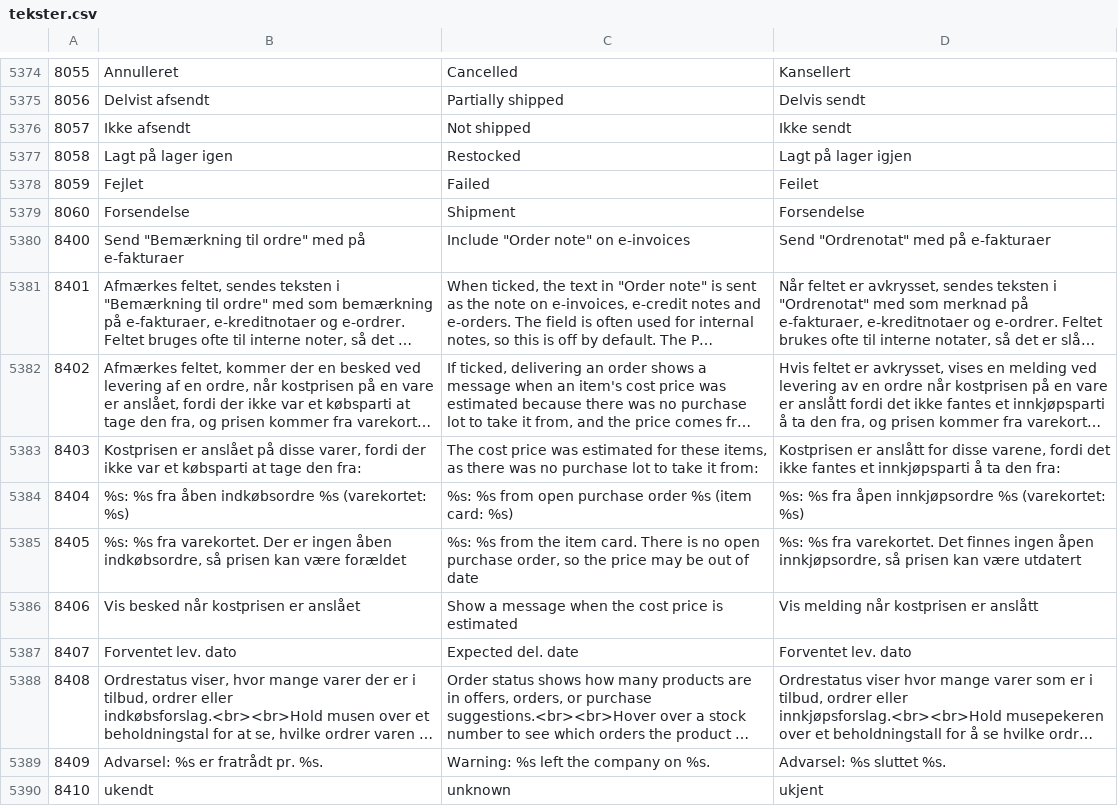
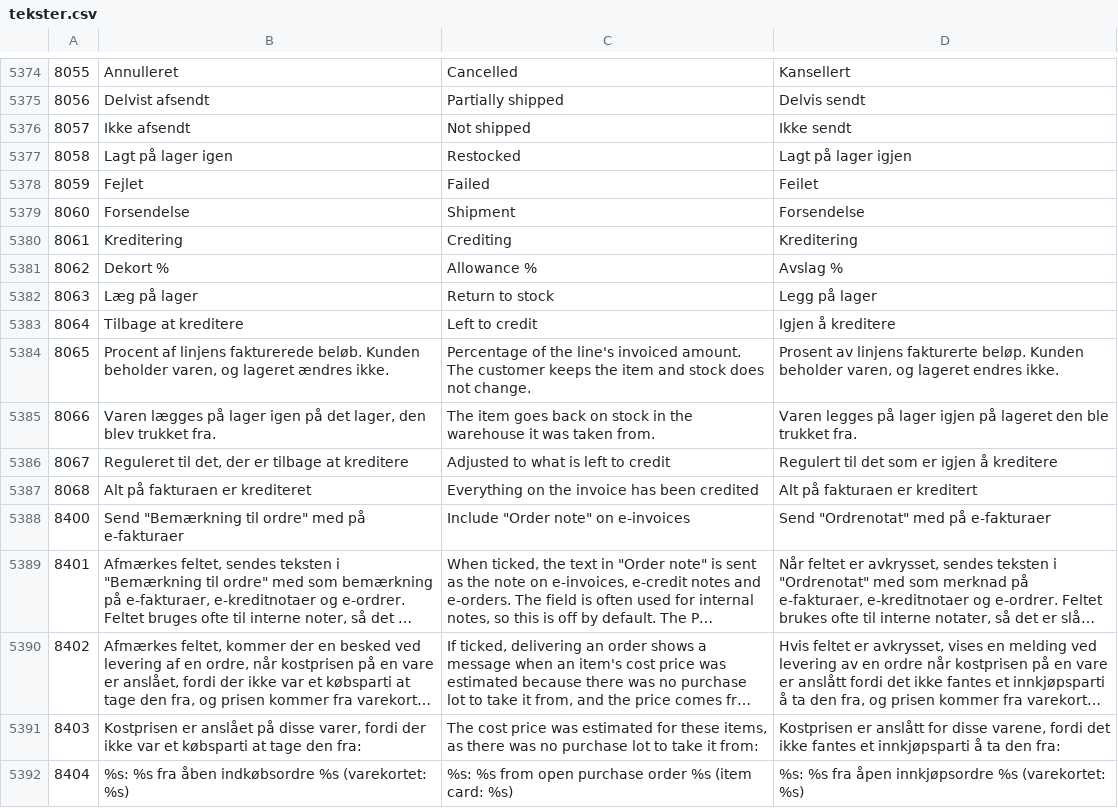
Before and after one commit to DANOSOFT/saldi, a CSV file: importfiler/tekster.csv, drawn as a sheet; only a part is shown, gaps mark what is left out; the shorter side is filled out with more unchanged rows; long unchanged cells end in ….

Commit message:
SD-833: several credit notes per invoice, with dekort and restock per line

```diff
--- a/importfiler/tekster.csv
+++ b/importfiler/tekster.csv
@@ -5379,2 +5379,10 @@
 8060	Forsendelse	Shipment	Forsendelse
+8061	Kreditering	Crediting	Kreditering
+8062	Dekort %	Allowance %	Avslag %
+8063	Læg på lager	Return to stock	Legg på lager
+8064	Tilbage at kreditere	Left to credit	Igjen å kreditere
+8065	Procent af linjens fakturerede beløb. Kunden beholder varen, og lageret ændres ikke.	Percentage of the line's invoiced amount. The customer keeps the item and stock does not change.	Prosent av linjens fakturerte beløp. Kunden beholder varen, og lageret endres ikke.
+8066	Varen lægges på lager igen på det lager, den blev trukket fra.	The item goes back on stock in the warehouse it was taken from.	Varen legges på lager igjen på lageret den ble trukket fra.
+8067	Reguleret til det, der er tilbage at kreditere	Adjusted to what is left to credit	Regulert til det som er igjen å kreditere
+8068	Alt på fakturaen er krediteret	Everything on the invoice has been credited	Alt på fakturaen er kreditert
 8400	Send "Bemærkning til ordre" med på e-fakturaer	Include "Order note" on e-invoices	Send "Ordrenotat" med på e-fakturaer
```
Also changed, not shown: 10 other files.
